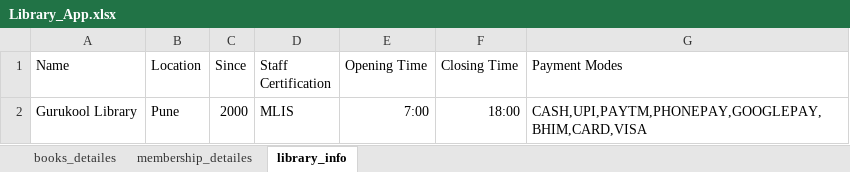
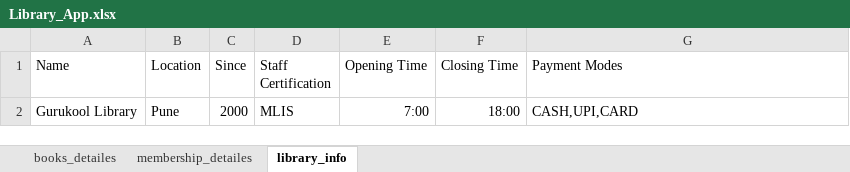
Before and after one commit to Prathamesh-Techno/Library-Management-System, an Excel workbook: Library_App.xlsx, sheet library_info, drawn as a sheet; values as stored, in another font and other column widths than the file's, no borders; the diff names each change by its address in the sheet, - before the commit and + after, or states it on an @@ line.

Commit message:
Modified Excel file

```diff
--- a/Library_App.xlsx (sheet library_info)
+++ b/Library_App.xlsx (sheet library_info)
-G2 (Payment Modes): CASH,UPI,PAYTM,PHONEPAY,GOOGLEPAY,BHIM,CARD,VISA
+G2 (Payment Modes): CASH,UPI,CARD
```
Also changed, not shown: 1 other file.
